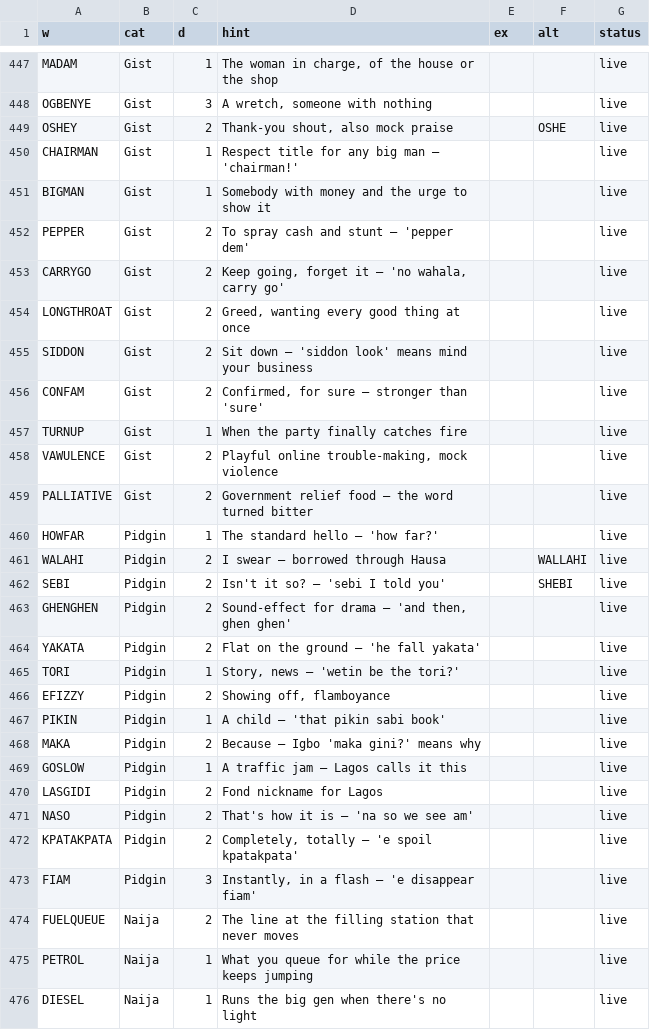
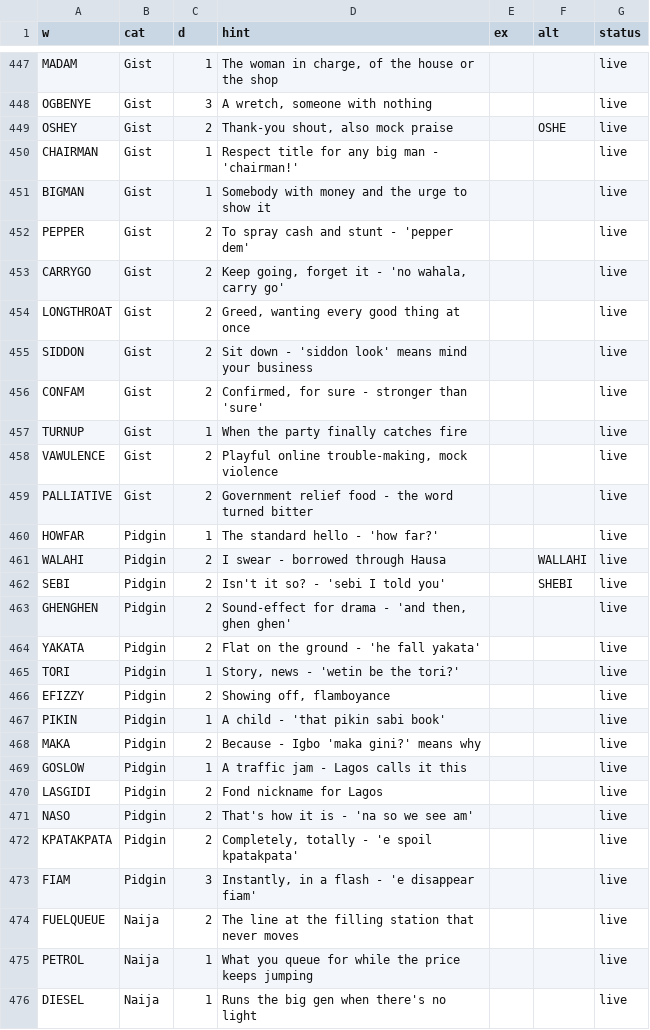
Before and after one commit to naijascramble/naijascramble.github.io, a CSV file: naija-scramble-words.csv, drawn as a sheet; only a part is shown, gaps mark what is left out; the diff covers the shown part only.

Commit message:
Normalize word-bank punctuation to ASCII
Normalize word-bank punctuation to ASCII (matches Sheet)

```diff
--- a/naija-scramble-words.csv
+++ b/naija-scramble-words.csv
@@ -449,26 +449,26 @@ OGBENYE,Gist,3,"A wretch, someone with nothing",,,live
 OSHEY,Gist,2,"Thank-you shout, also mock praise",,OSHE,live
-CHAIRMAN,Gist,1,Respect title for any big man — 'chairman!',,,live
+CHAIRMAN,Gist,1,Respect title for any big man - 'chairman!',,,live
 BIGMAN,Gist,1,Somebody with money and the urge to show it,,,live
-PEPPER,Gist,2,To spray cash and stunt — 'pepper dem',,,live
-CARRYGO,Gist,2,"Keep going, forget it — 'no wahala, carry go'",,,live
+PEPPER,Gist,2,To spray cash and stunt - 'pepper dem',,,live
+CARRYGO,Gist,2,"Keep going, forget it - 'no wahala, carry go'",,,live
 LONGTHROAT,Gist,2,"Greed, wanting every good thing at once",,,live
-SIDDON,Gist,2,Sit down — 'siddon look' means mind your business,,,live
-CONFAM,Gist,2,"Confirmed, for sure — stronger than 'sure'",,,live
+SIDDON,Gist,2,Sit down - 'siddon look' means mind your business,,,live
+CONFAM,Gist,2,"Confirmed, for sure - stronger than 'sure'",,,live
 TURNUP,Gist,1,When the party finally catches fire,,,live
 VAWULENCE,Gist,2,"Playful online trouble-making, mock violence",,,live
-PALLIATIVE,Gist,2,Government relief food — the word turned bitter,,,live
-HOWFAR,Pidgin,1,The standard hello — 'how far?',,,live
-WALAHI,Pidgin,2,I swear — borrowed through Hausa,,WALLAHI,live
-SEBI,Pidgin,2,Isn't it so? — 'sebi I told you',,SHEBI,live
-GHENGHEN,Pidgin,2,"Sound-effect for drama — 'and then, ghen ghen'",,,live
-YAKATA,Pidgin,2,Flat on the ground — 'he fall yakata',,,live
-TORI,Pidgin,1,"Story, news — 'wetin be the tori?'",,,live
+PALLIATIVE,Gist,2,Government relief food - the word turned bitter,,,live
+HOWFAR,Pidgin,1,The standard hello - 'how far?',,,live
+WALAHI,Pidgin,2,I swear - borrowed through Hausa,,WALLAHI,live
+SEBI,Pidgin,2,Isn't it so? - 'sebi I told you',,SHEBI,live
+GHENGHEN,Pidgin,2,"Sound-effect for drama - 'and then, ghen ghen'",,,live
+YAKATA,Pidgin,2,Flat on the ground - 'he fall yakata',,,live
+TORI,Pidgin,1,"Story, news - 'wetin be the tori?'",,,live
 EFIZZY,Pidgin,2,"Showing off, flamboyance",,,live
-PIKIN,Pidgin,1,A child — 'that pikin sabi book',,,live
-MAKA,Pidgin,2,Because — Igbo 'maka gini?' means why,,,live
-GOSLOW,Pidgin,1,A traffic jam — Lagos calls it this,,,live
+PIKIN,Pidgin,1,A child - 'that pikin sabi book',,,live
+MAKA,Pidgin,2,Because - Igbo 'maka gini?' means why,,,live
+GOSLOW,Pidgin,1,A traffic jam - Lagos calls it this,,,live
 LASGIDI,Pidgin,2,Fond nickname for Lagos,,,live
-NASO,Pidgin,2,That's how it is — 'na so we see am',,,live
-KPATAKPATA,Pidgin,2,"Completely, totally — 'e spoil kpatakpata'",,,live
-FIAM,Pidgin,3,"Instantly, in a flash — 'e disappear fiam'",,,live
+NASO,Pidgin,2,That's how it is - 'na so we see am',,,live
+KPATAKPATA,Pidgin,2,"Completely, totally - 'e spoil kpatakpata'",,,live
+FIAM,Pidgin,3,"Instantly, in a flash - 'e disappear fiam'",,,live
 FUELQUEUE,Naija,2,The line at the filling station that never moves,,,live
```
Also changed, not shown: 28 edited cells elsewhere in this file, 1 other file.
